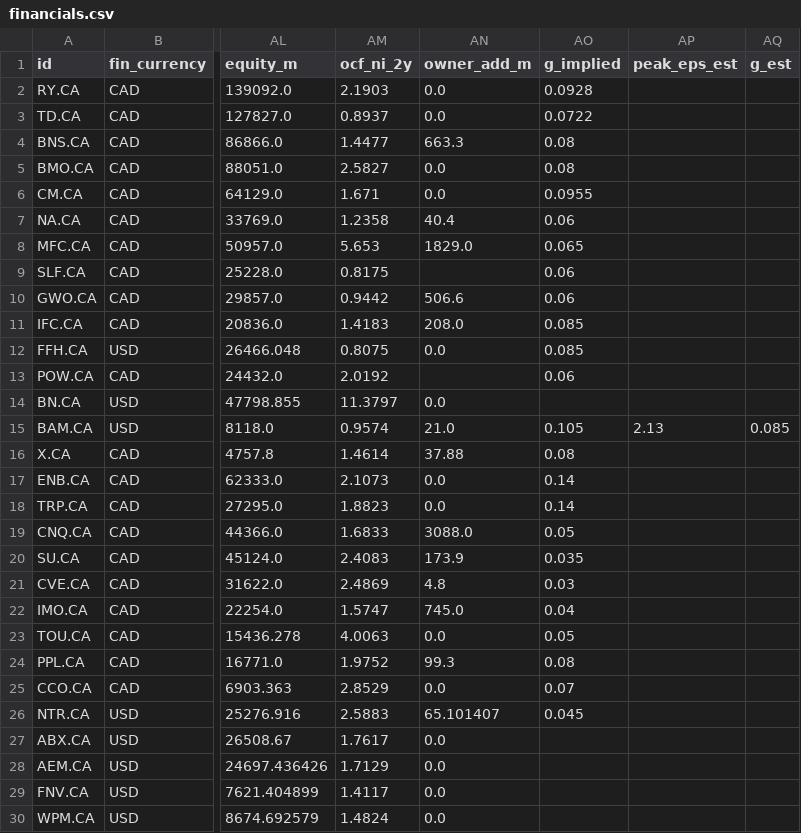
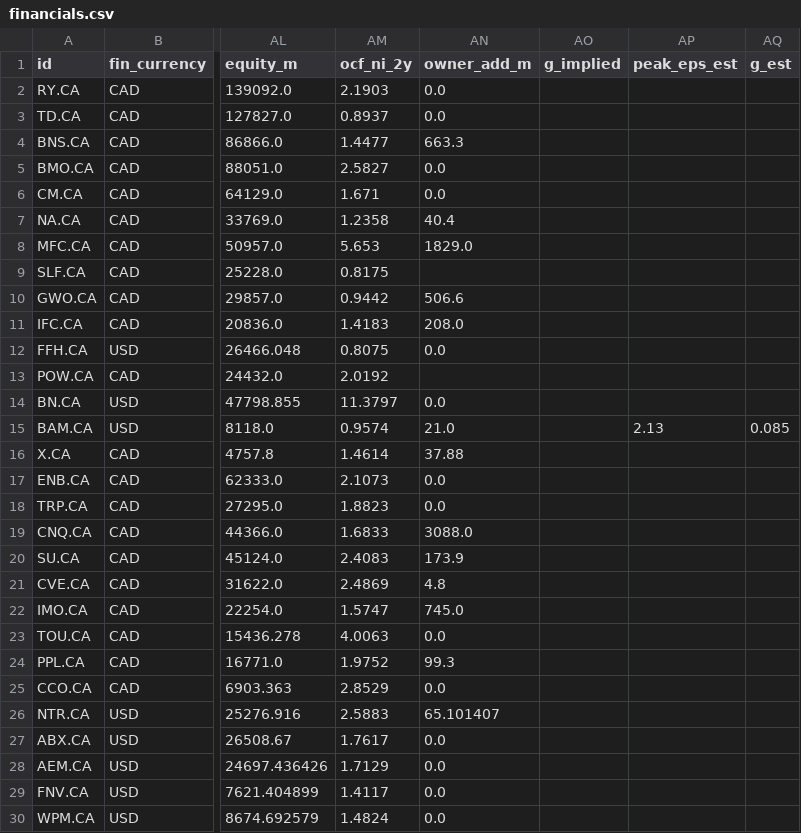
Before and after one commit to JanisSchultz/screener, a CSV file: data/ca/financials.csv, drawn as a sheet; only a part is shown, gaps mark what is left out; the diff covers the shown part only; the diff names each change by its address in the sheet, - before the commit and + after, or states it on an @@ line.

```diff
--- a/data/ca/financials.csv
+++ b/data/ca/financials.csv
-AO2 (g_implied): 0.0928
+AO2 (g_implied): (empty)
-AO3 (g_implied): 0.0722
+AO3 (g_implied): (empty)
-AO4:AO5 (g_implied): 0.08
+AO4:AO5 (g_implied): (empty)
-AO6 (g_implied): 0.0955
+AO6 (g_implied): (empty)
-AO7 (g_implied): 0.06
+AO7 (g_implied): (empty)
-AO8 (g_implied): 0.065
+AO8 (g_implied): (empty)
-AO9:AO10 (g_implied): 0.06
+AO9:AO10 (g_implied): (empty)
-AO11:AO12 (g_implied): 0.085
+AO11:AO12 (g_implied): (empty)
-AO13 (g_implied): 0.06
+AO13 (g_implied): (empty)
-AO15 (g_implied): 0.105
+AO15 (g_implied): (empty)
-AO16 (g_implied): 0.08
+AO16 (g_implied): (empty)
-AO17:AO18 (g_implied): 0.14
+AO17:AO18 (g_implied): (empty)
-AO19 (g_implied): 0.05
+AO19 (g_implied): (empty)
-AO20 (g_implied): 0.035
+AO20 (g_implied): (empty)
-AO21 (g_implied): 0.03
+AO21 (g_implied): (empty)
-AO22 (g_implied): 0.04
+AO22 (g_implied): (empty)
-AO23 (g_implied): 0.05
+AO23 (g_implied): (empty)
-AO24 (g_implied): 0.08
+AO24 (g_implied): (empty)
-AO25 (g_implied): 0.07
+AO25 (g_implied): (empty)
-AO26 (g_implied): 0.045
+AO26 (g_implied): (empty)
```
Also changed, not shown: 23 edited cells elsewhere in this file, data/eu/financials.csv, data/us/financials.csv, 3 other files.
